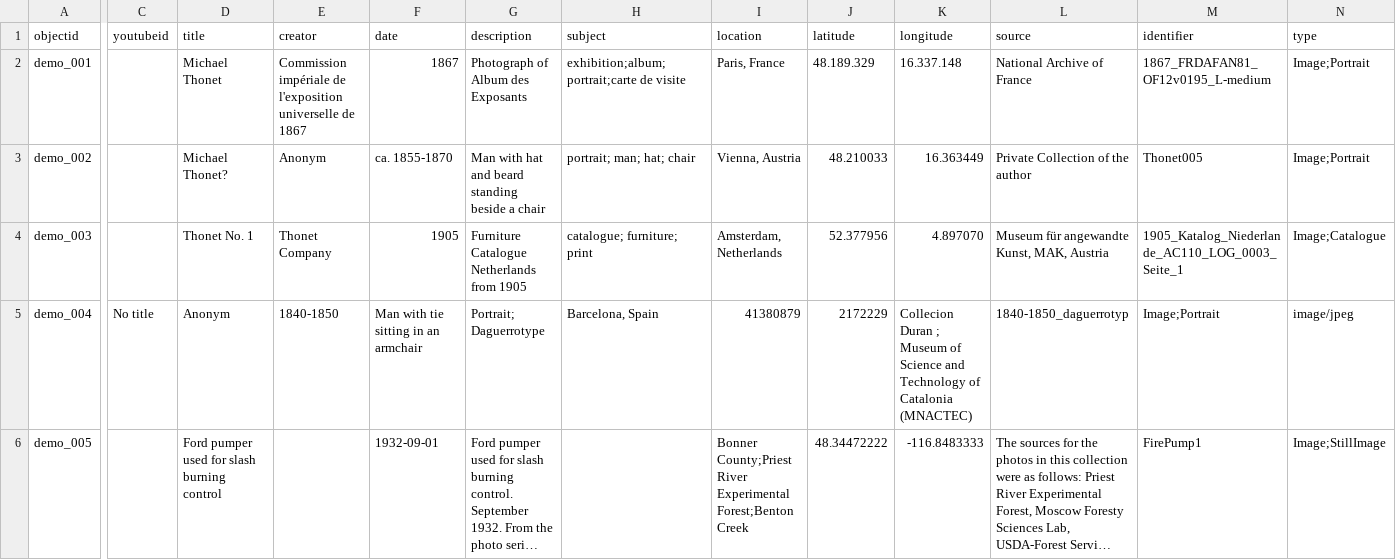
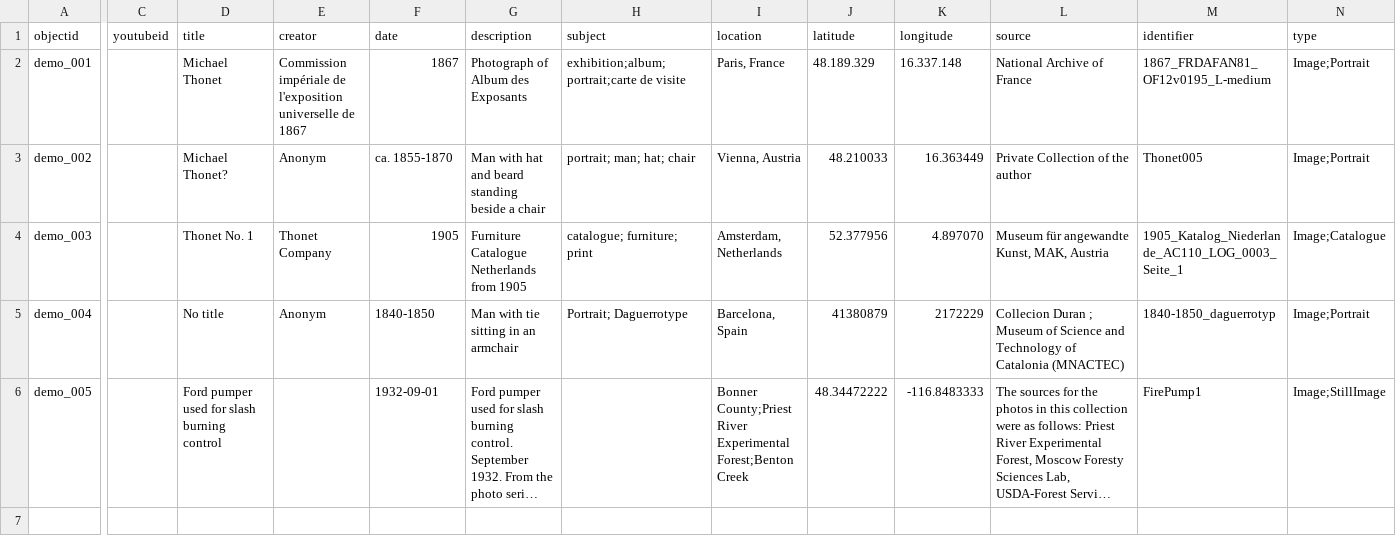
Before and after one commit to Fraukindermann/Mapping-Thonet, a CSV file: _data/demo-metadata.csv, drawn as a sheet; only a part is shown, gaps mark what is left out; long unchanged cells end in …; the diff covers the shown part only; the diff names each change by its address in the sheet, - before the commit and + after, or states it on an @@ line.

Commit message:
Update demo-metadata.csv

```diff
--- a/_data/demo-metadata.csv
+++ b/_data/demo-metadata.csv
-C5 (youtubeid): No title
+C5 (youtubeid): (empty)
-D5 (title): Anonym
+D5 (title): No title
-E5 (creator): 1840-1850
+E5 (creator): Anonym
-F5 (date): Man with tie sitting in an armchair
+F5 (date): 1840-1850
-G5 (description): Portrait; Daguerrotype
+G5 (description): Man with tie sitting in an armchair
-H5 (subject): Barcelona, Spain
+H5 (subject): Portrait; Daguerrotype
-I5 (location): 41380879
+I5 (location): Barcelona, Spain
-J5 (latitude): 2172229
+J5 (latitude): 41380879
-K5 (longitude): Collecion Duran ; Museum of Science and Technology of Catalonia (MNACTEC)
+K5 (longitude): 2172229
-L5 (source): 1840-1850_daguerrotyp
+L5 (source): Collecion Duran ; Museum of Science and Technology of Catalonia (MNACTEC)
-M5 (identifier): Image;Portrait
+M5 (identifier): 1840-1850_daguerrotyp
-N5 (type): image/jpeg
+N5 (type): Image;Portrait
```
Also changed, not shown: 5 edited cells elsewhere in this file.
